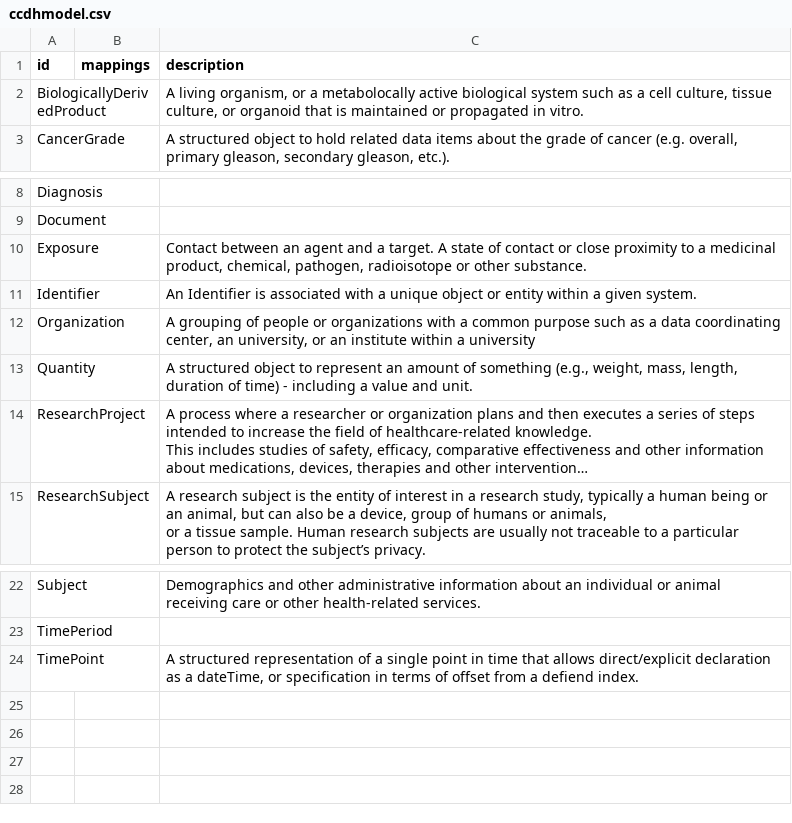
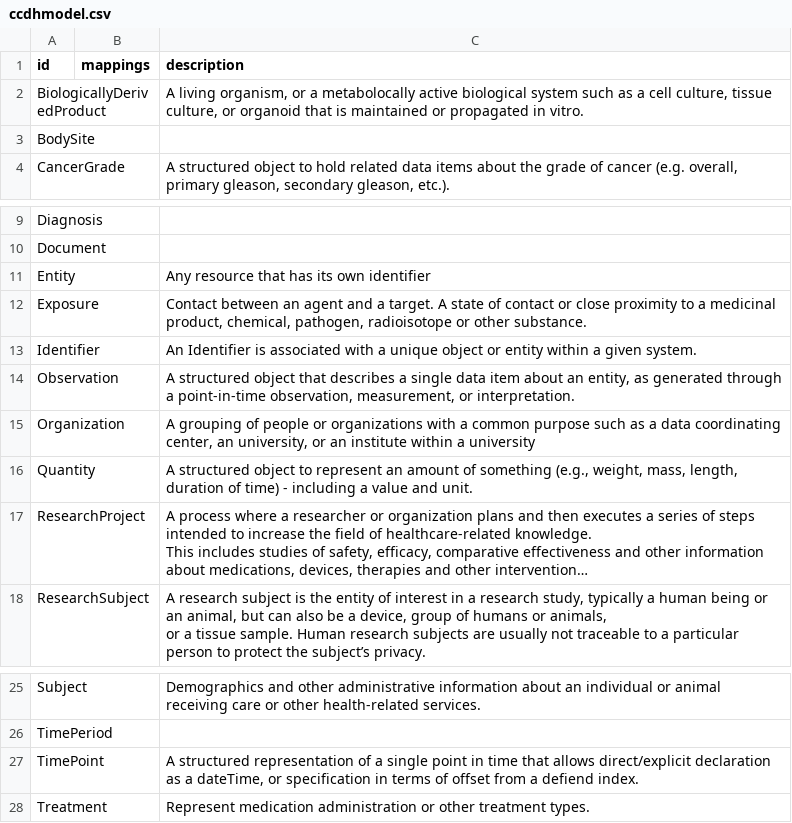
Before and after one commit to cancerDHC/ccdhmodel, a CSV file: csv/ccdhmodel.csv, drawn as a sheet; only a part is shown, gaps mark what is left out; long unchanged cells end in …; the diff names each change by its address in the sheet, - before the commit and + after, or states it on an @@ line.

```diff
--- a/csv/ccdhmodel.csv
+++ b/csv/ccdhmodel.csv
+row 3: BodySite
+row 11: Entity |  | Any resource that has its own identifier
+row 14: Observation |  | A structured object that describes a single data item about an entity, as generated through a point-in-time observation, measurement, or interpretation.
+row 28: Treatment |  | Represent medication administration or other treatment types.
```
Also changed, not shown: 6 other files.
